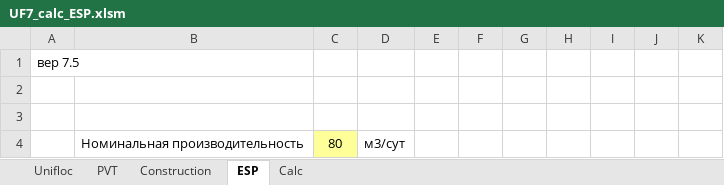
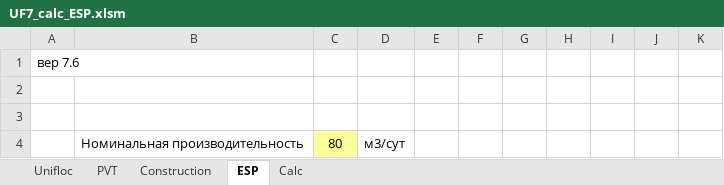
Before and after one commit to unifloc/unifloc_vba, an Excel workbook: apps/UF7_calc_ESP.xlsm, sheet ESP, drawn as a sheet; only a part is shown; values as stored, in another font and other column widths than the file's, no borders; charts and pictures not drawn; the diff names each change by its address in the sheet, - before the commit and + after, or states it on an @@ line.

```diff
--- a/apps/UF7_calc_ESP.xlsm (sheet ESP)
+++ b/apps/UF7_calc_ESP.xlsm (sheet ESP)
-A1: вер 7.5
+A1: вер 7.6
```
Also changed, not shown: sheet Calc, sheet PVT, sheet Unifloc, sheet Construction, formulas that keep their value, charts or pictures, apps/UF7_calc_GL.xlsm, excercises simple/2.Basic separation.xlsx, 37 other files.
